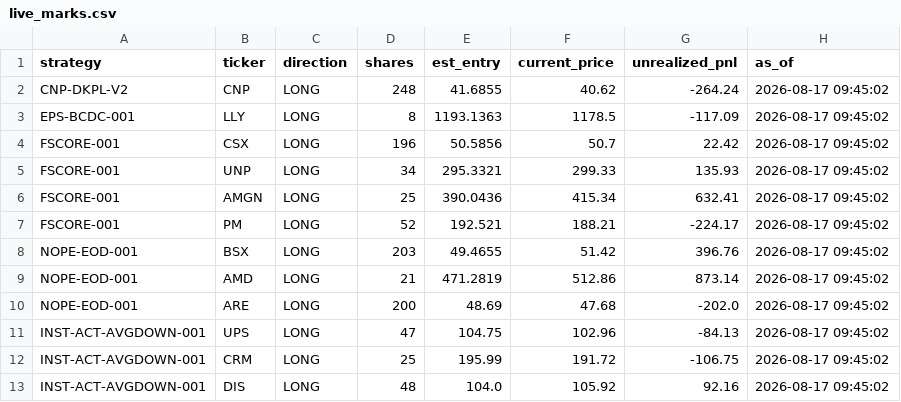
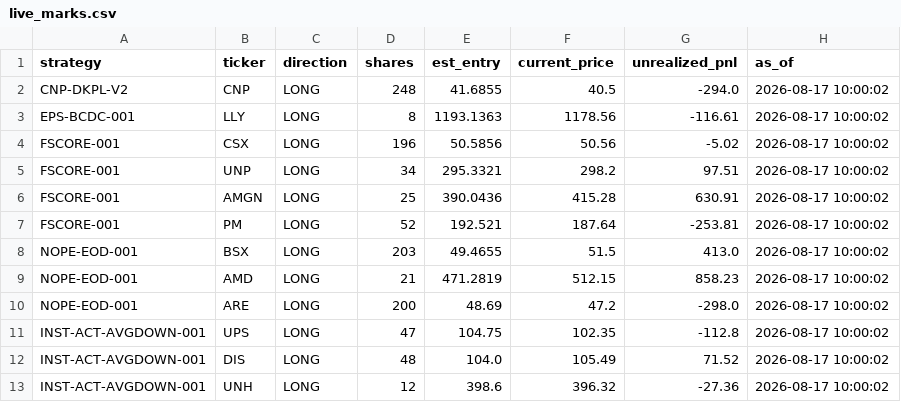
Before and after one commit to juayhiang/alphax-dashboard, a CSV file: data/live_marks.csv, drawn as a sheet.

Commit message:
Auto-sync SYNC-LIVE-MARKS 2026-08-17 22:00

```diff
--- a/data/live_marks.csv
+++ b/data/live_marks.csv
@@ -1,13 +1,13 @@
 strategy,ticker,direction,shares,est_entry,current_price,unrealized_pnl,as_of
-CNP-DKPL-V2,CNP,LONG,248,41.6855,40.62,-264.24,2026-08-17 09:45:02
-EPS-BCDC-001,LLY,LONG,8,1193.1363,1178.5,-117.09,2026-08-17 09:45:02
-FSCORE-001,CSX,LONG,196,50.5856,50.7,22.42,2026-08-17 09:45:02
-FSCORE-001,UNP,LONG,34,295.3321,299.33,135.93,2026-08-17 09:45:02
-FSCORE-001,AMGN,LONG,25,390.0436,415.34,632.41,2026-08-17 09:45:02
-FSCORE-001,PM,LONG,52,192.521,188.21,-224.17,2026-08-17 09:45:02
-NOPE-EOD-001,BSX,LONG,203,49.4655,51.42,396.76,2026-08-17 09:45:02
-NOPE-EOD-001,AMD,LONG,21,471.2819,512.86,873.14,2026-08-17 09:45:02
-NOPE-EOD-001,ARE,LONG,200,48.69,47.68,-202.0,2026-08-17 09:45:02
-INST-ACT-AVGDOWN-001,UPS,LONG,47,104.75,102.96,-84.13,2026-08-17 09:45:02
-INST-ACT-AVGDOWN-001,CRM,LONG,25,195.99,191.72,-106.75,2026-08-17 09:45:02
-INST-ACT-AVGDOWN-001,DIS,LONG,48,104.0,105.92,92.16,2026-08-17 09:45:02
+CNP-DKPL-V2,CNP,LONG,248,41.6855,40.5,-294.0,2026-08-17 10:00:02
+EPS-BCDC-001,LLY,LONG,8,1193.1363,1178.56,-116.61,2026-08-17 10:00:02
+FSCORE-001,CSX,LONG,196,50.5856,50.56,-5.02,2026-08-17 10:00:02
+FSCORE-001,UNP,LONG,34,295.3321,298.2,97.51,2026-08-17 10:00:02
+FSCORE-001,AMGN,LONG,25,390.0436,415.28,630.91,2026-08-17 10:00:02
+FSCORE-001,PM,LONG,52,192.521,187.64,-253.81,2026-08-17 10:00:02
+NOPE-EOD-001,BSX,LONG,203,49.4655,51.5,413.0,2026-08-17 10:00:02
+NOPE-EOD-001,AMD,LONG,21,471.2819,512.15,858.23,2026-08-17 10:00:02
+NOPE-EOD-001,ARE,LONG,200,48.69,47.2,-298.0,2026-08-17 10:00:02
+INST-ACT-AVGDOWN-001,UPS,LONG,47,104.75,102.35,-112.8,2026-08-17 10:00:02
+INST-ACT-AVGDOWN-001,DIS,LONG,48,104.0,105.49,71.52,2026-08-17 10:00:02
+INST-ACT-AVGDOWN-001,UNH,LONG,12,398.6,396.32,-27.36,2026-08-17 10:00:02
```
